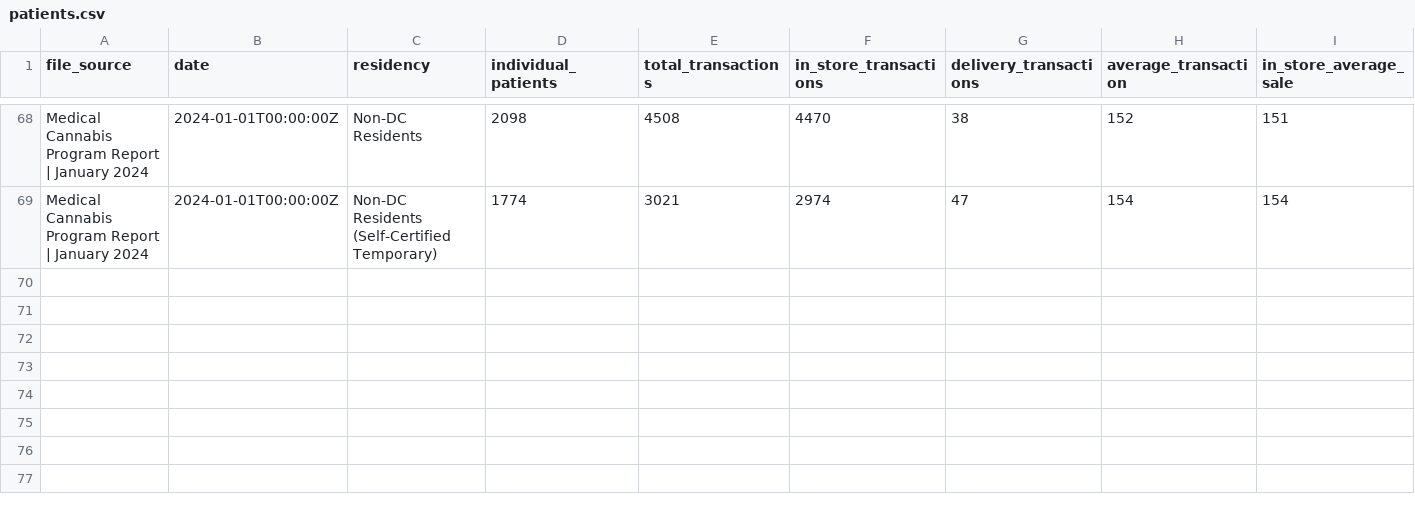
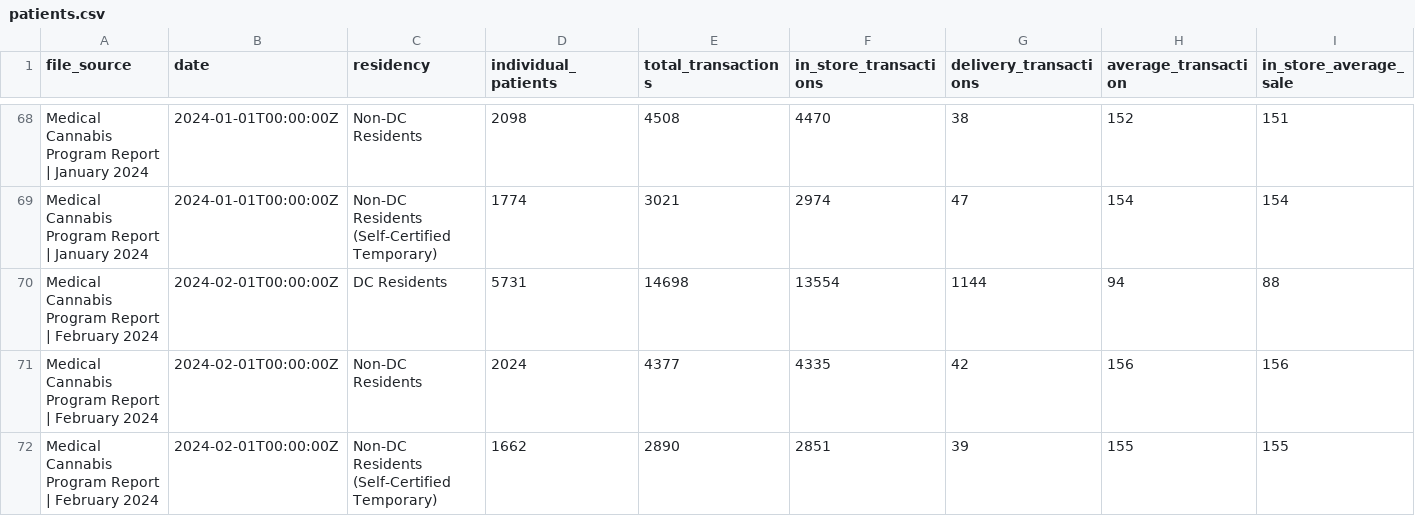
Before and after one commit to mistermichaelll/DC-Cannabis-Data, a CSV file: data/patients.csv, drawn as a sheet; only a part is shown, gaps mark what is left out; rows hold the shown columns only; the diff names each change by its address in the sheet, - before the commit and + after, or states it on an @@ line.

Commit message:
update the patients filie

```diff
--- a/data/patients.csv
+++ b/data/patients.csv
+row 70: Medical Cannabis Program Report | February 2024 | 2024-02-01T00:00:00Z | DC Residents | 5731 | 14698 | 13554 | 1144 | 94 | 88
+row 71: Medical Cannabis Program Report | February 2024 | 2024-02-01T00:00:00Z | Non-DC Residents | 2024 | 4377 | 4335 | 42 | 156 | 156
+row 72: Medical Cannabis Program Report | February 2024 | 2024-02-01T00:00:00Z | Non-DC Residents (Self-Certified Temporary) | 1662 | 2890 | 2851 | 39 | 155 | 155
```
